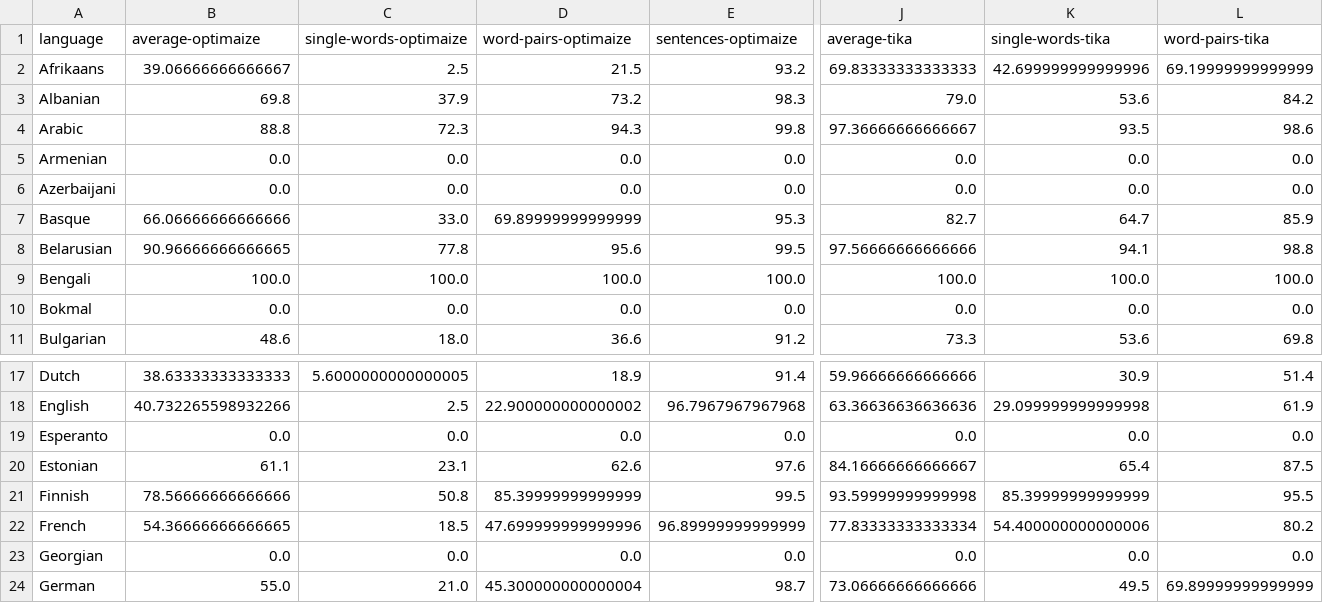
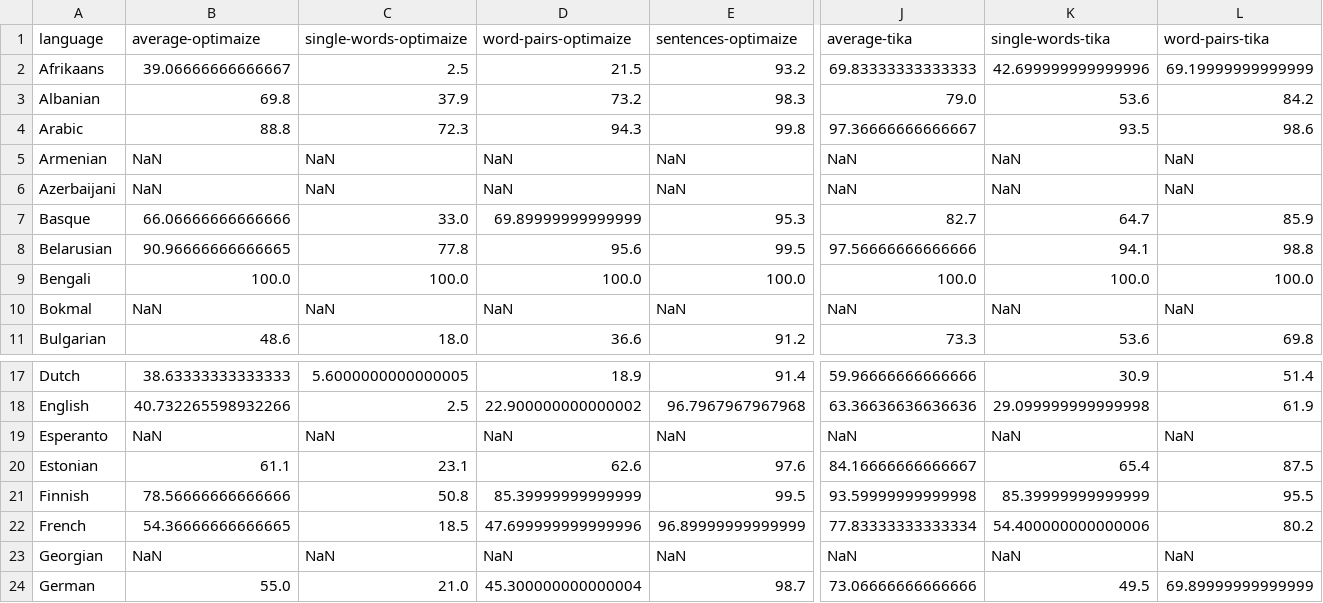
Before and after one commit to pemistahl/lingua, a CSV file: accuracy-reports/aggregated-accuracy-values.csv, drawn as a sheet; only a part is shown, gaps mark what is left out; the diff covers the shown part only; the diff names each change by its address in the sheet, - before the commit and + after, or states it on an @@ line.

```diff
--- a/accuracy-reports/aggregated-accuracy-values.csv
+++ b/accuracy-reports/aggregated-accuracy-values.csv
-B5:B6 (average-optimaize): 0.0
+B5:B6 (average-optimaize): NaN
-C5:C6 (single-words-optimaize): 0.0
+C5:C6 (single-words-optimaize): NaN
-D5:D6 (word-pairs-optimaize): 0.0
+D5:D6 (word-pairs-optimaize): NaN
-E5:E6 (sentences-optimaize): 0.0
+E5:E6 (sentences-optimaize): NaN
-J5:J6 (average-tika): 0.0
+J5:J6 (average-tika): NaN
-K5:K6 (single-words-tika): 0.0
+K5:K6 (single-words-tika): NaN
-L5:L6 (word-pairs-tika): 0.0
+L5:L6 (word-pairs-tika): NaN
-B10 (average-optimaize): 0.0
+B10 (average-optimaize): NaN
-C10 (single-words-optimaize): 0.0
+C10 (single-words-optimaize): NaN
-D10 (word-pairs-optimaize): 0.0
+D10 (word-pairs-optimaize): NaN
-E10 (sentences-optimaize): 0.0
+E10 (sentences-optimaize): NaN
-J10 (average-tika): 0.0
+J10 (average-tika): NaN
-K10 (single-words-tika): 0.0
+K10 (single-words-tika): NaN
-L10 (word-pairs-tika): 0.0
+L10 (word-pairs-tika): NaN
-B19 (average-optimaize): 0.0
+B19 (average-optimaize): NaN
-C19 (single-words-optimaize): 0.0
+C19 (single-words-optimaize): NaN
-D19 (word-pairs-optimaize): 0.0
+D19 (word-pairs-optimaize): NaN
-E19 (sentences-optimaize): 0.0
+E19 (sentences-optimaize): NaN
-J19 (average-tika): 0.0
+J19 (average-tika): NaN
-K19 (single-words-tika): 0.0
+K19 (single-words-tika): NaN
-L19 (word-pairs-tika): 0.0
+L19 (word-pairs-tika): NaN
-B23 (average-optimaize): 0.0
+B23 (average-optimaize): NaN
-C23 (single-words-optimaize): 0.0
+C23 (single-words-optimaize): NaN
-D23 (word-pairs-optimaize): 0.0
+D23 (word-pairs-optimaize): NaN
-E23 (sentences-optimaize): 0.0
+E23 (sentences-optimaize): NaN
-J23 (average-tika): 0.0
+J23 (average-tika): NaN
-K23 (single-words-tika): 0.0
+K23 (single-words-tika): NaN
-L23 (word-pairs-tika): 0.0
+L23 (word-pairs-tika): NaN
```
Also changed, not shown: 25 edited cells elsewhere in this file, 32 other files.
